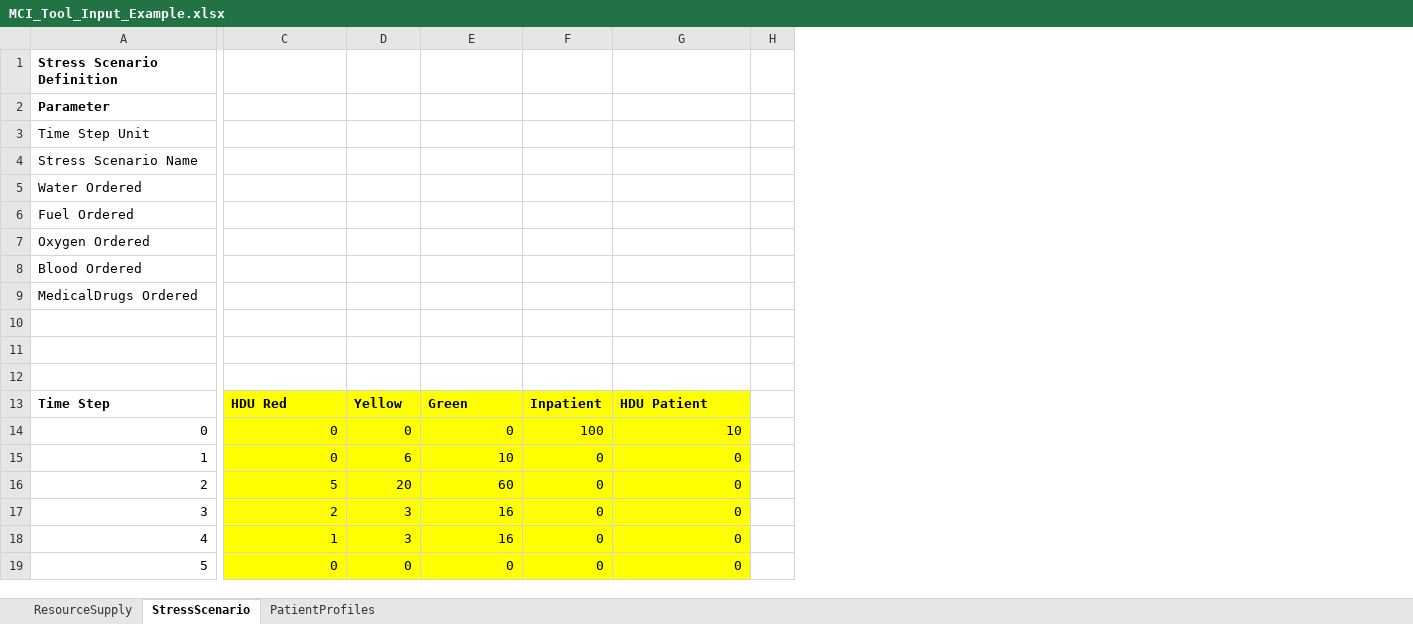
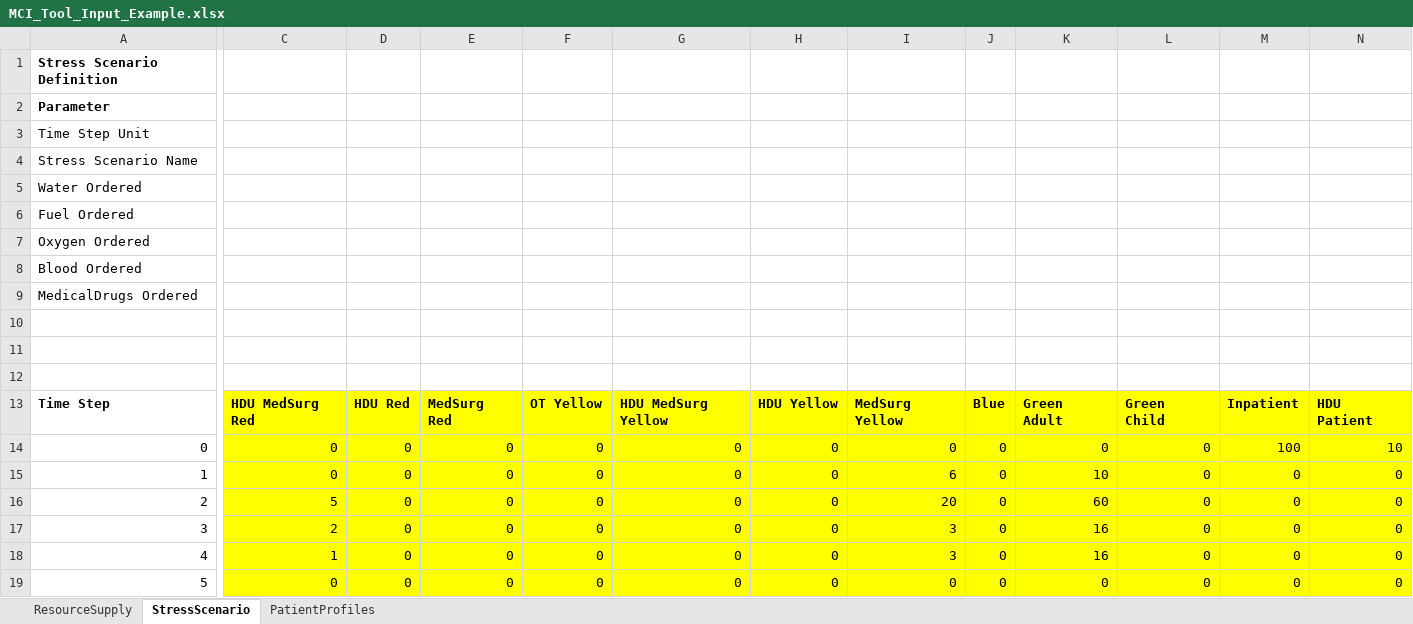
Before and after one commit to NikolaBlagojevic/pyrecodes_hospitals, an Excel workbook: MCI_Tool_Input_Example.xlsx, sheet StressScenario, drawn as a sheet; only a part is shown, gaps mark what is left out; values as stored, in another font and other column widths than the file's, no borders; removed rows and columns are numbered as before the commit, all else as after; the diff covers the shown part only; the diff names each change by its address in the sheet, - before the commit and + after, or states it on an @@ line.

```diff
--- a/MCI_Tool_Input_Example.xlsx (sheet StressScenario)
+++ b/MCI_Tool_Input_Example.xlsx (sheet StressScenario)
-column H, empty
+column H, rows 13-19: HDU Yellow | 0 | 0 | 0 | 0 | 0 | 0
@@ column I unhidden, rows 13-19: MedSurg Yellow | 0 | 6 | 20 | 3 | 3 | 0 @@
+column J, rows 13-19: Blue | 0 | 0 | 0 | 0 | 0 | 0
+column K, rows 13-19: Green Adult | 0 | 10 | 60 | 16 | 16 | 0
+column L, rows 13-19: Green Child | 0 | 0 | 0 | 0 | 0 | 0
+column M, rows 13-19: Inpatient | 100 | 0 | 0 | 0 | 0 | 0
+column N, rows 13-19: HDU Patient | 10 | 0 | 0 | 0 | 0 | 0
-C13: HDU Red
+C13: HDU MedSurg Red
-D13: Yellow
+D13: HDU Red
-E13: Green
+E13: MedSurg Red
-F13: Inpatient
+F13: OT Yellow
-G13: HDU Patient
+G13: HDU MedSurg Yellow
-F14: 100
+F14: 0
-G14: 10
+G14: 0
-D15: 6
+D15: 0
-E15: 10
+E15: 0
-D16: 20
+D16: 0
-E16: 60
+E16: 0
-D17:D18: 3
+D17:D18: 0
-E17:E18: 16
+E17:E18: 0
```
Also changed, not shown: 126 edited cells elsewhere in this sheet, sheet PatientProfiles, sheet ResourceSupply, hidden cells.
